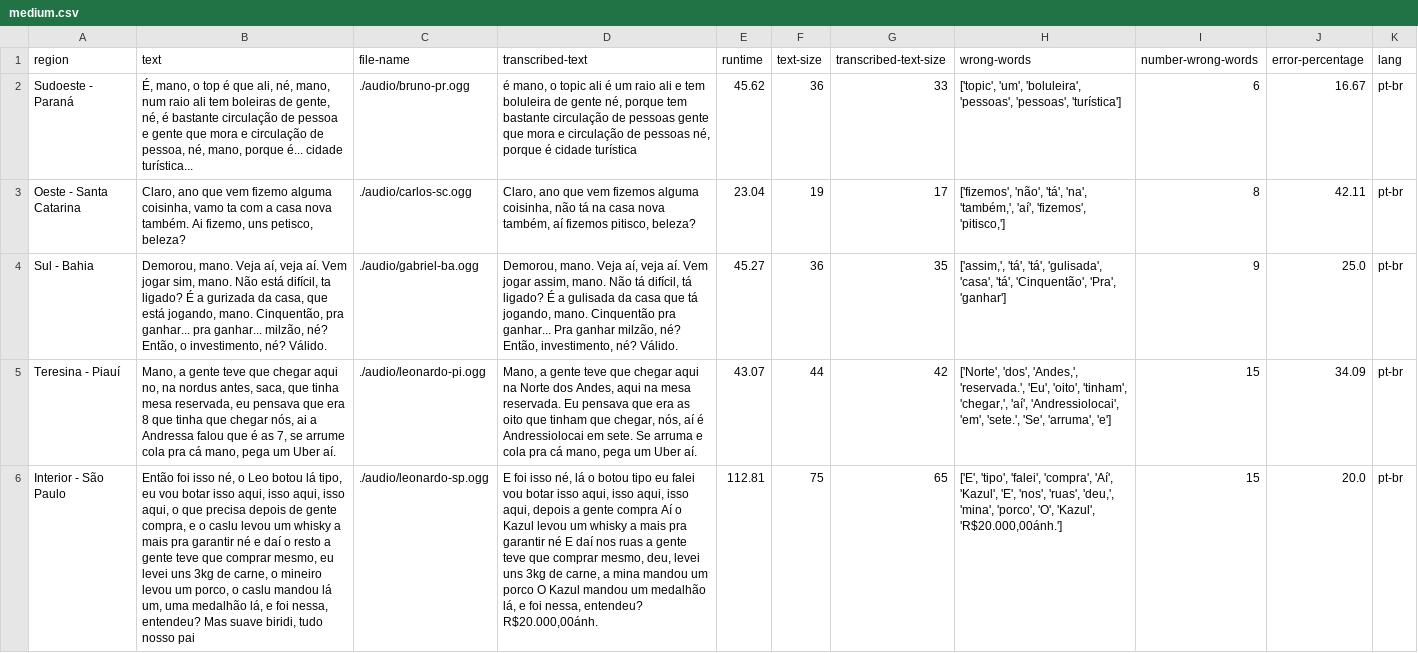
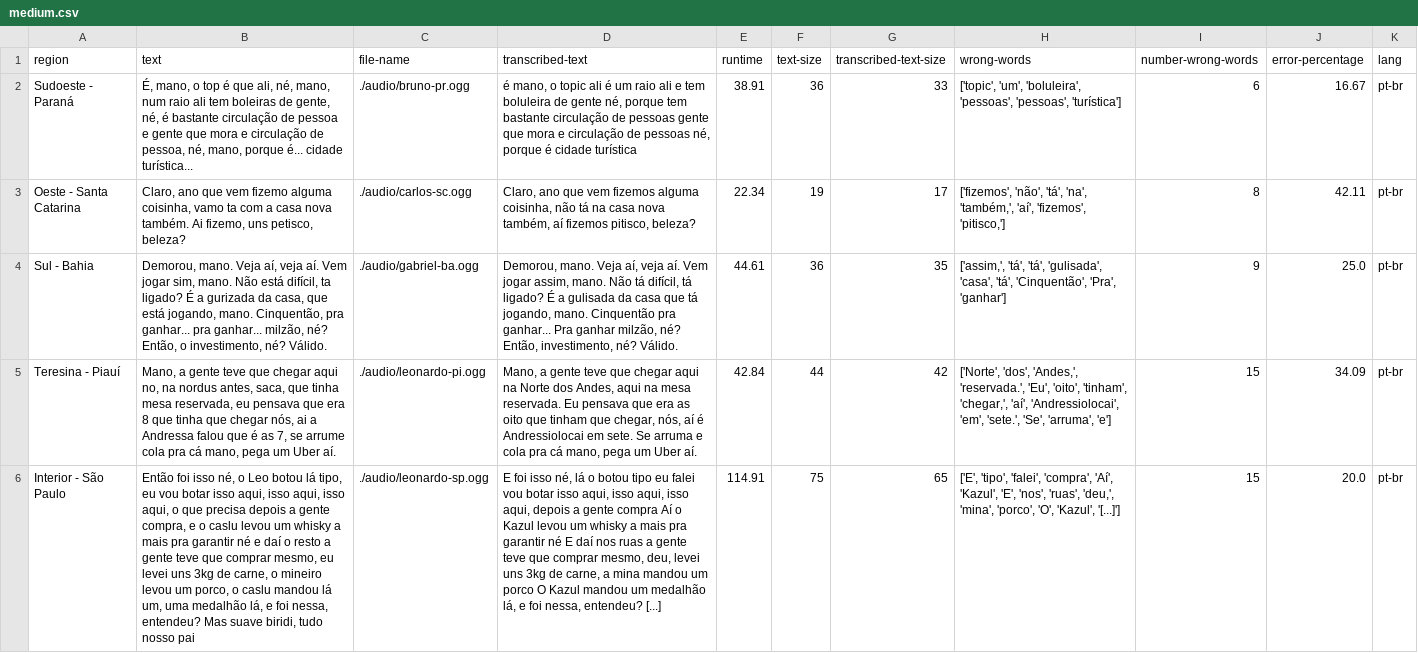
Before and after one commit to biridiz/whisper-analy, a CSV file: docs/medium.csv, drawn as a sheet; only a part is shown; the diff covers the shown part only; the diff names each change by its address in the sheet, - before the commit and + after, or states it on an @@ line.

```diff
--- a/docs/medium.csv
+++ b/docs/medium.csv
-E2 (runtime): 45.62
+E2 (runtime): 38.91
-E3 (runtime): 23.04
+E3 (runtime): 22.34
-E4 (runtime): 45.27
+E4 (runtime): 44.61
-E5 (runtime): 43.07
+E5 (runtime): 42.84
-B6 (text): …precisa depois de gente compra,…
+B6 (text): …precisa depois a gente compra,…
-D6 (transcribed-text): …nessa, entendeu? R$20.000,00ánh.
+D6 (transcribed-text): …nessa, entendeu? [...]
-E6 (runtime): 112.81
+E6 (runtime): 114.91
-H6 (wrong-words): …'O', 'Kazul', 'R$20.000,00ánh.']
+H6 (wrong-words): …'O', 'Kazul', '[...]']
```
Also changed, not shown: 18 edited cells elsewhere in this file, docs/base.csv, docs/small.csv, 4 other files.
